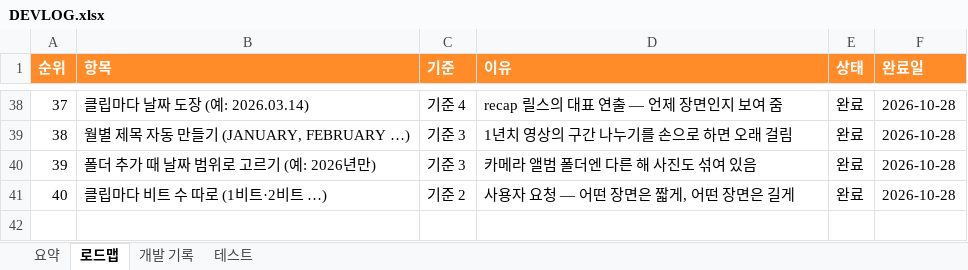
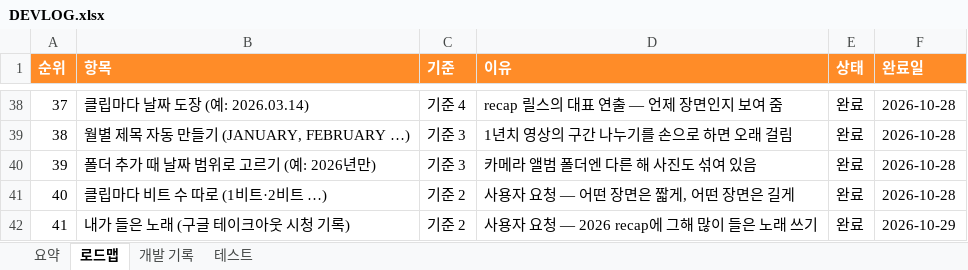
Before and after one commit to gvngjn/wonagv, an Excel workbook: video/DEVLOG.xlsx, sheet 로드맵, drawn as a sheet; only a part is shown, gaps mark what is left out; values as stored, in another font and other column widths than the file's, no borders; conditional formats and table styles not drawn; the diff names each change by its address in the sheet, - before the commit and + after, or states it on an @@ line.

```diff
--- a/video/DEVLOG.xlsx (sheet 로드맵)
+++ b/video/DEVLOG.xlsx (sheet 로드맵)
+row 42: 41 | 내가 들은 노래 (구글 테이크아웃 시청 기록) | 기준 2 | 사용자 요청 — 2026 recap에 그해 많이 들은 노래 쓰기 | 완료 | 2026-10-29
```
Also changed, not shown: sheet 개발 기록, sheet 요약, sheet 테스트, formulas that keep their value, 8 other files.
